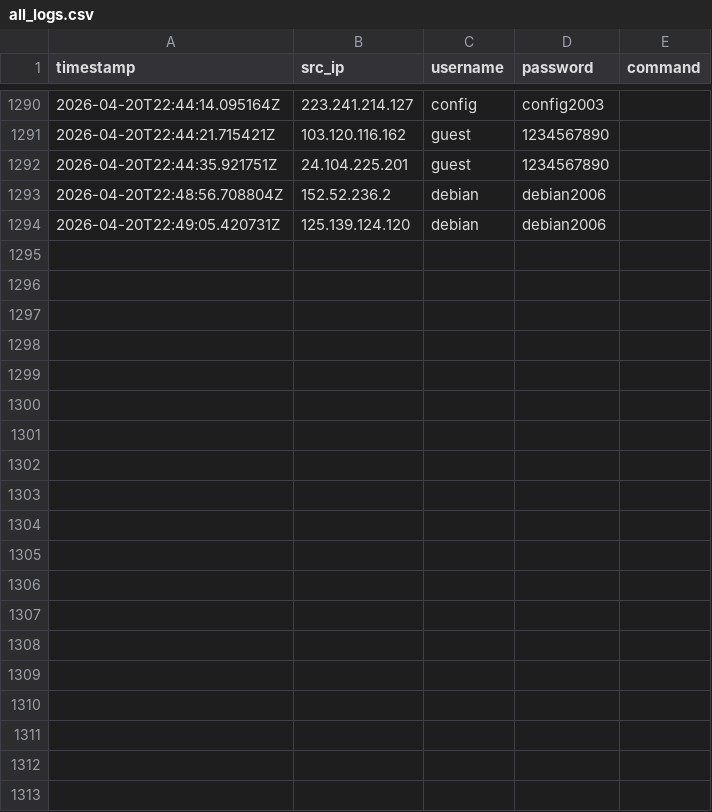
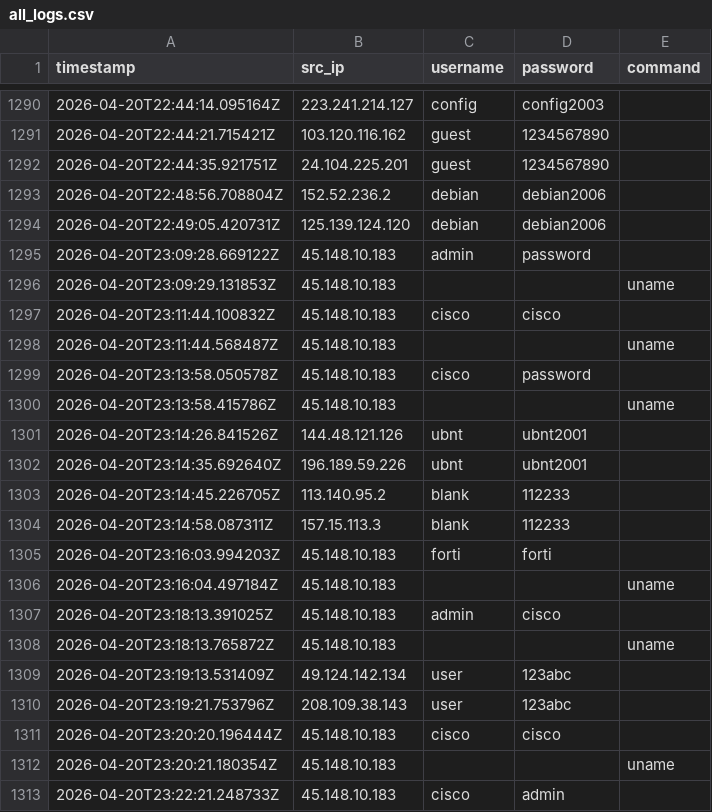
Before and after one commit to Prabhath-de/cowrie-analysis, a CSV file: csv/all_logs.csv, drawn as a sheet; only a part is shown, gaps mark what is left out; the diff covers the shown part only; the diff names each change by its address in the sheet, - before the commit and + after, or states it on an @@ line.

```diff
--- a/csv/all_logs.csv
+++ b/csv/all_logs.csv
+row 1295: 2026-04-20T23:09:28.669122Z | 45.148.10.183 | admin | password
+row 1296: 2026-04-20T23:09:29.131853Z | 45.148.10.183 |  |  | uname
+row 1297: 2026-04-20T23:11:44.100832Z | 45.148.10.183 | cisco | cisco
+row 1298: 2026-04-20T23:11:44.568487Z | 45.148.10.183 |  |  | uname
+row 1299: 2026-04-20T23:13:58.050578Z | 45.148.10.183 | cisco | password
+row 1300: 2026-04-20T23:13:58.415786Z | 45.148.10.183 |  |  | uname
+row 1301: 2026-04-20T23:14:26.841526Z | 144.48.121.126 | ubnt | ubnt2001
+row 1302: 2026-04-20T23:14:35.692640Z | 196.189.59.226 | ubnt | ubnt2001
+row 1303: 2026-04-20T23:14:45.226705Z | 113.140.95.2 | blank | 112233
+row 1304: 2026-04-20T23:14:58.087311Z | 157.15.113.3 | blank | 112233
+row 1305: 2026-04-20T23:16:03.994203Z | 45.148.10.183 | forti | forti
+row 1306: 2026-04-20T23:16:04.497184Z | 45.148.10.183 |  |  | uname
+row 1307: 2026-04-20T23:18:13.391025Z | 45.148.10.183 | admin | cisco
+row 1308: 2026-04-20T23:18:13.765872Z | 45.148.10.183 |  |  | uname
+row 1309: 2026-04-20T23:19:13.531409Z | 49.124.142.134 | user | 123abc
+row 1310: 2026-04-20T23:19:21.753796Z | 208.109.38.143 | user | 123abc
+row 1311: 2026-04-20T23:20:20.196444Z | 45.148.10.183 | cisco | cisco
+row 1312: 2026-04-20T23:20:21.180354Z | 45.148.10.183 |  |  | uname
+row 1313: 2026-04-20T23:22:21.248733Z | 45.148.10.183 | cisco | admin
```
Also changed, not shown: 19 added rows elsewhere in this file, csv/countries.csv, csv/passwords.csv, 9 other files.
